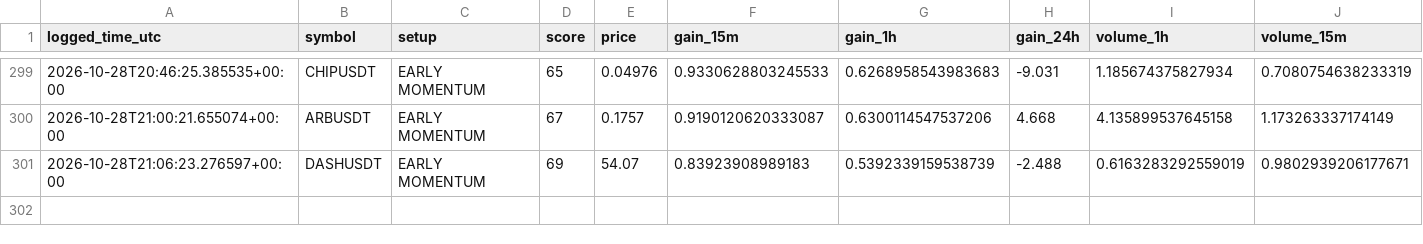
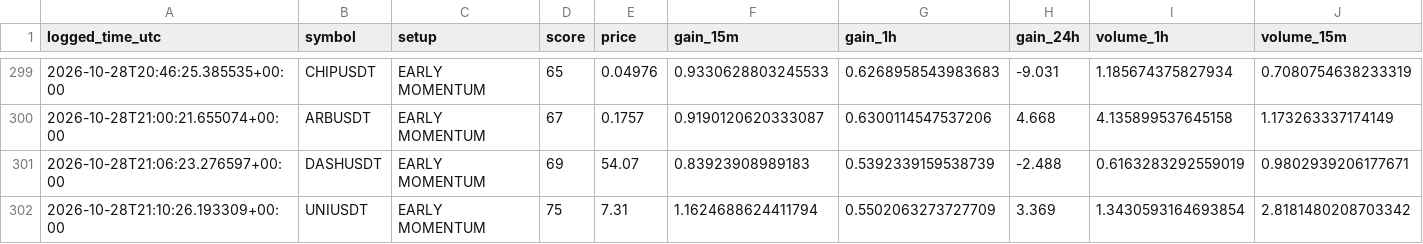
Before and after one commit to solom20232007/v7, a CSV file: early_watch_log_v7.csv, drawn as a sheet; only a part is shown, gaps mark what is left out; rows hold the shown columns only; the diff names each change by its address in the sheet, - before the commit and + after, or states it on an @@ line.

```diff
--- a/early_watch_log_v7.csv
+++ b/early_watch_log_v7.csv
+row 302: 2026-10-28T21:10:26.193309+00:00 | UNIUSDT | EARLY MOMENTUM | 75 | 7.31 | 1.1624688624411794 | 0.5502063273727709 | 3.369 | 1.3430593164693854 | 2.8181480208703342
```
Also changed, not shown: early_scan_diagnostics_v7.csv, 1 other file.
